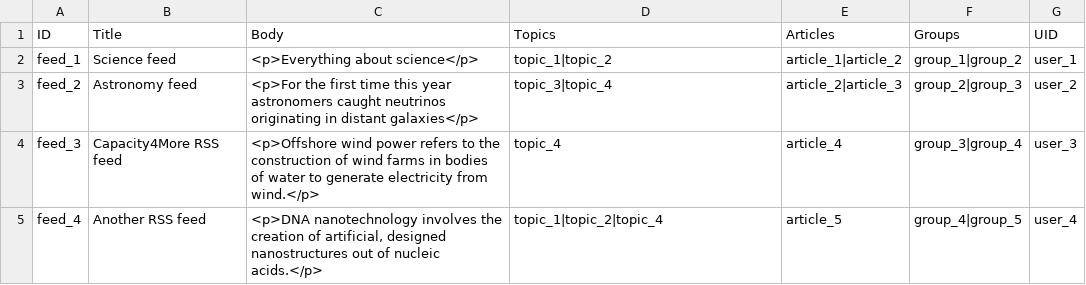
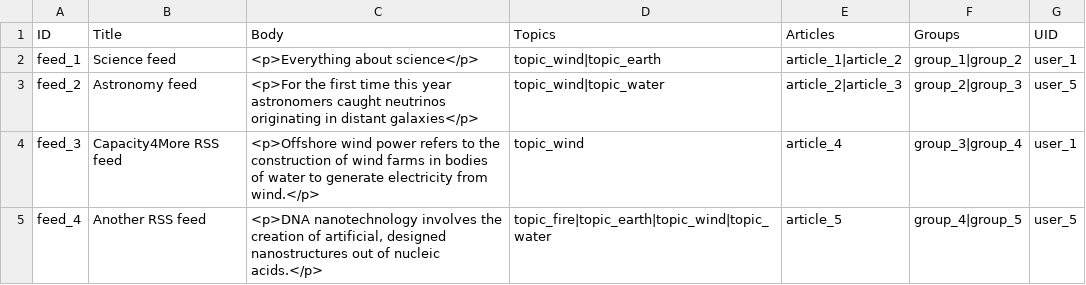
Before and after one commit to capacity4dev/capacity4more, a CSV file: capacity4more/modules/c4m/demo/c4m_demo_content/csv/node/feed.csv, drawn as a sheet.

Commit message:
Added Behat tests for Feeds

```diff
--- a/capacity4more/modules/c4m/demo/c4m_demo_content/csv/node/feed.csv
+++ b/capacity4more/modules/c4m/demo/c4m_demo_content/csv/node/feed.csv
@@ -1,5 +1,5 @@
 ID,Title,Body,Topics,Articles,Groups,UID
-feed_1,"Science feed","<p>Everything about science</p>",topic_1|topic_2,article_1|article_2,group_1|group_2,user_1
-feed_2,"Astronomy feed","<p>For the first time this year astronomers caught neutrinos originating in distant galaxies</p>",topic_3|topic_4,article_2|article_3,group_2|group_3,user_2
-feed_3,"Capacity4More RSS feed","<p>Offshore wind power refers to the construction of wind farms in bodies of water to generate electricity from wind.</p>",topic_4,article_4,group_3|group_4,user_3
-feed_4,"Another RSS feed","<p>DNA nanotechnology involves the creation of artificial, designed nanostructures out of nucleic acids.</p>",topic_1|topic_2|topic_4,article_5,group_4|group_5,user_4
+feed_1,"Science feed","<p>Everything about science</p>",topic_wind|topic_earth,article_1|article_2,group_1|group_2,user_1
+feed_2,"Astronomy feed","<p>For the first time this year astronomers caught neutrinos originating in distant galaxies</p>",topic_wind|topic_water,article_2|article_3,group_2|group_3,user_5
+feed_3,"Capacity4More RSS feed","<p>Offshore wind power refers to the construction of wind farms in bodies of water to generate electricity from wind.</p>",topic_wind,article_4,group_3|group_4,user_1
+feed_4,"Another RSS feed","<p>DNA nanotechnology involves the creation of artificial, designed nanostructures out of nucleic acids.</p>",topic_fire|topic_earth|topic_wind|topic_water,article_5,group_4|group_5,user_5
```
Also changed, not shown: 7 other files.
